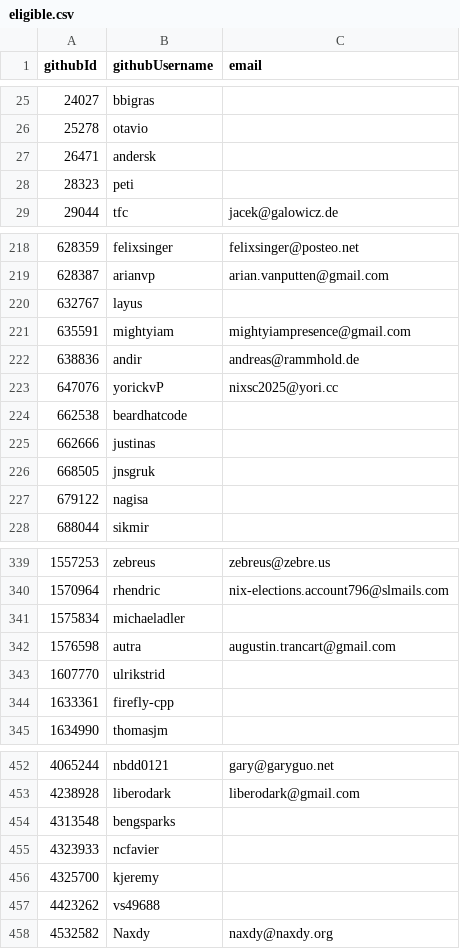
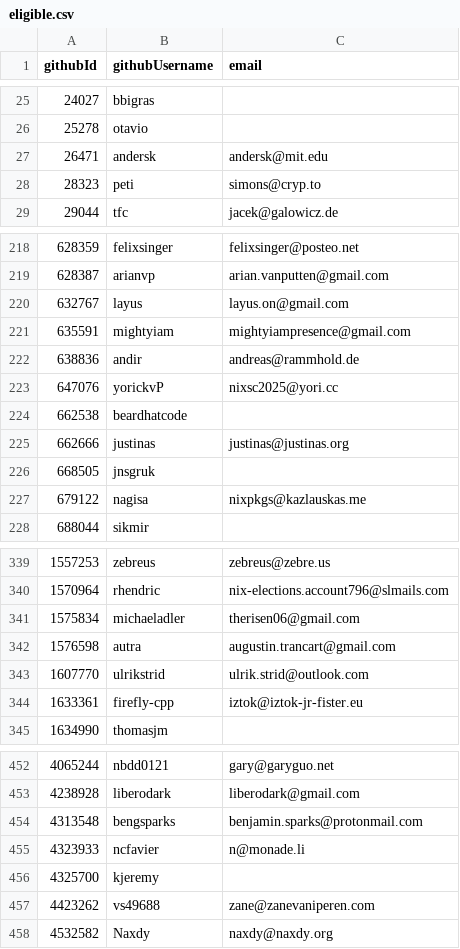
Before and after one commit to NixOS/SC-election-2025, a CSV file: eligible.csv, drawn as a sheet; only a part is shown, gaps mark what is left out; the diff covers the shown part only.

```diff
--- a/eligible.csv
+++ b/eligible.csv
@@ -26,4 +26,4 @@ githubId,githubUsername,email
 25278,otavio,
-26471,andersk,
-28323,peti,
+26471,andersk,andersk@mit.edu
+28323,peti,simons@cryp.to
 29044,tfc,jacek@galowicz.de
@@ -219,3 +219,3 @@ githubId,githubUsername,email
 628387,arianvp,arian.vanputten@gmail.com
-632767,layus,
+632767,layus,layus.on@gmail.com
 635591,mightyiam,mightyiampresence@gmail.com
@@ -224,5 +224,5 @@ githubId,githubUsername,email
 662538,beardhatcode,
-662666,justinas,
+662666,justinas,justinas@justinas.org
 668505,jnsgruk,
-679122,nagisa,
+679122,nagisa,nixpkgs@kazlauskas.me
 688044,sikmir,
@@ -340,6 +340,6 @@ githubId,githubUsername,email
 1570964,rhendric,nix-elections.account796@slmails.com
-1575834,michaeladler,
+1575834,michaeladler,therisen06@gmail.com
 1576598,autra,augustin.trancart@gmail.com
-1607770,ulrikstrid,
-1633361,firefly-cpp,
+1607770,ulrikstrid,ulrik.strid@outlook.com
+1633361,firefly-cpp,iztok@iztok-jr-fister.eu
 1634990,thomasjm,
@@ -453,6 +453,6 @@ githubId,githubUsername,email
 4238928,liberodark,liberodark@gmail.com
-4313548,bengsparks,
-4323933,ncfavier,
+4313548,bengsparks,benjamin.sparks@protonmail.com
+4323933,ncfavier,n@monade.li
 4325700,kjeremy,
-4423262,vs49688,
+4423262,vs49688,zane@zanevaniperen.com
 4532582,Naxdy,naxdy@naxdy.org
```
Also changed, not shown: 95 edited cells elsewhere in this file.
